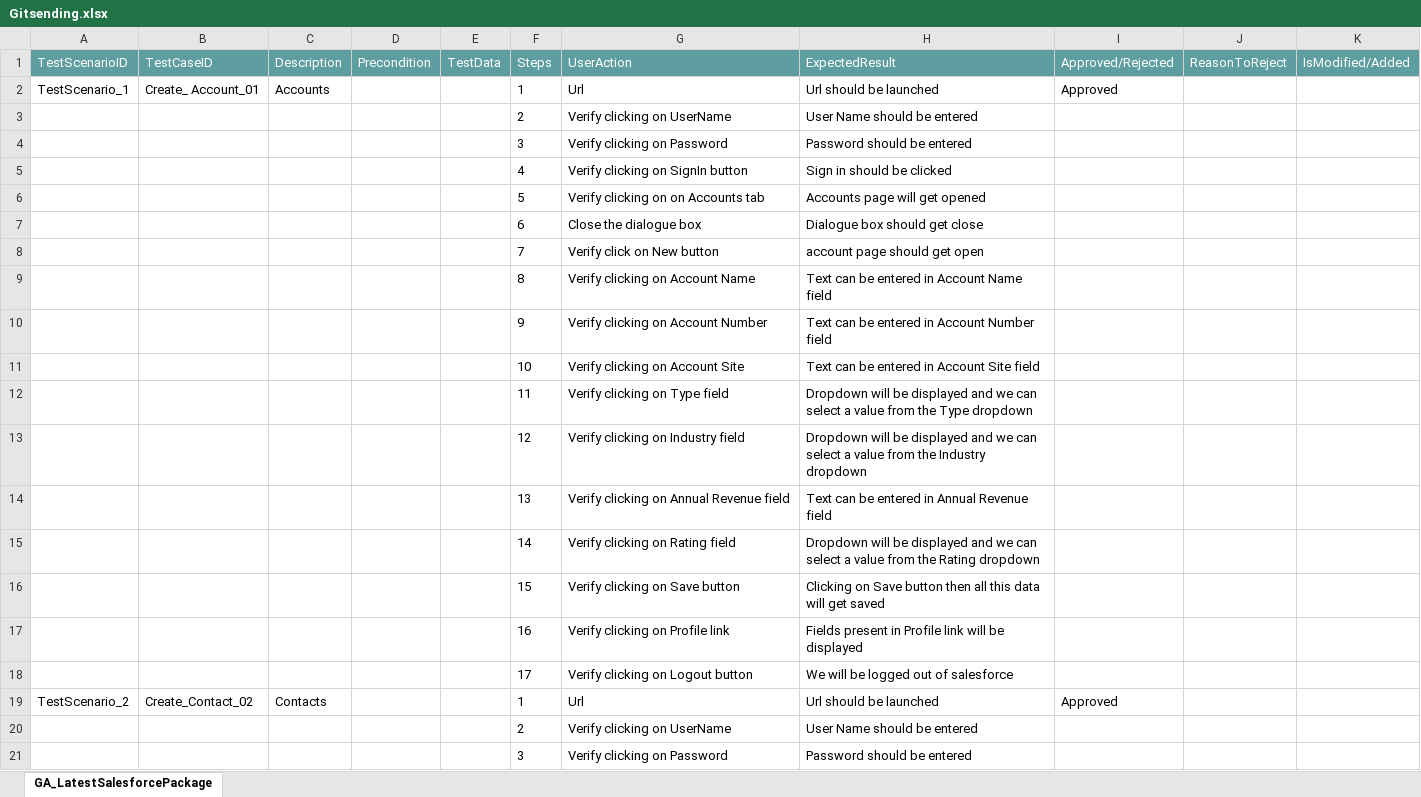
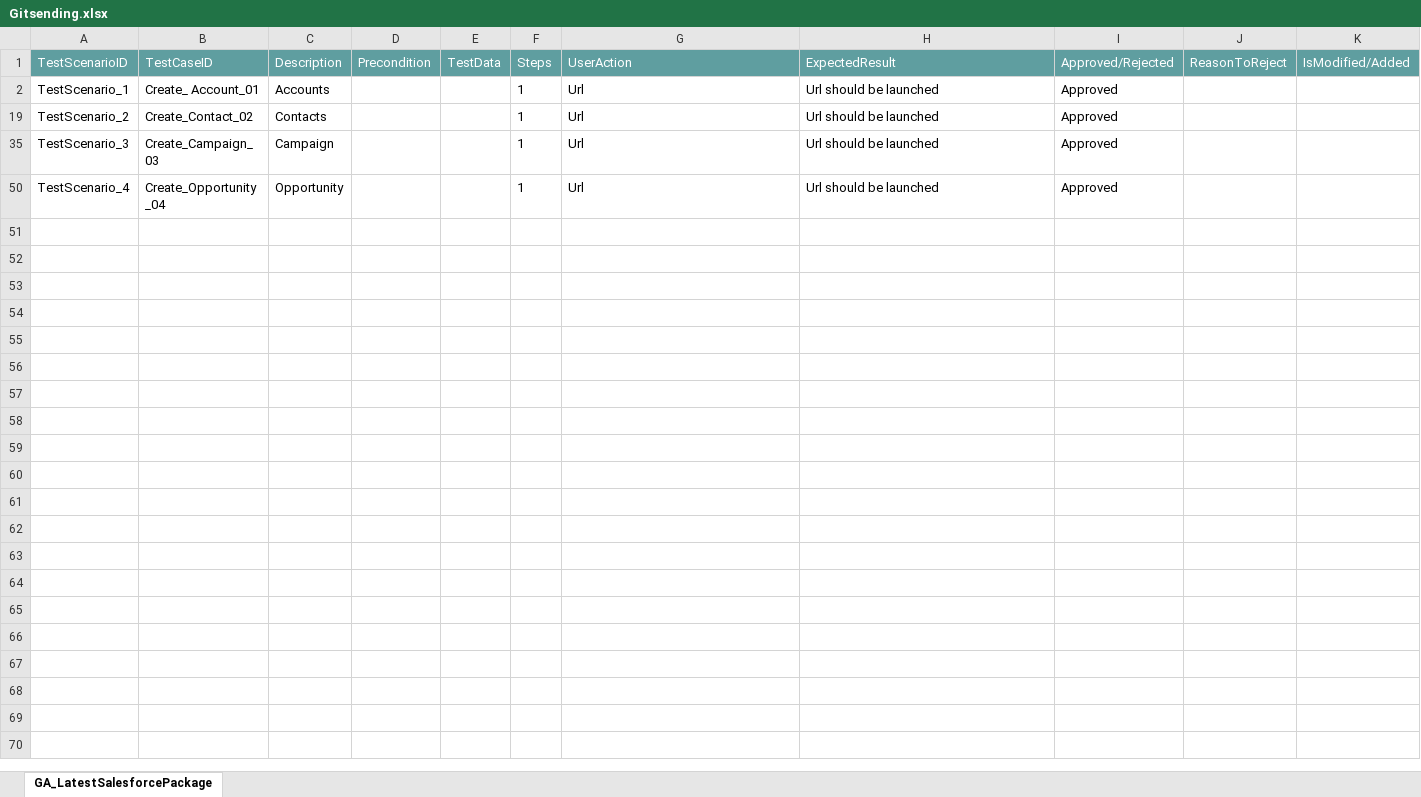
Before and after one commit to ShaikMohamedIrfan/NewURLProjectOne, an Excel workbook: Gitsending.xlsx, sheet GA_LatestSalesforcePackage, drawn as a sheet; only a part is shown; the shorter side is filled out with more unchanged rows; values as stored, in another font and other column widths than the file's, no borders; table styles not drawn; the diff covers the shown part only; the diff names each change by its address in the sheet, - before the commit and + after, or states it on an @@ line.

Commit message:
Add files via upload

```diff
--- a/Gitsending.xlsx (sheet GA_LatestSalesforcePackage)
+++ b/Gitsending.xlsx (sheet GA_LatestSalesforcePackage)
@@ row 3 hidden:  |  |  |  |  | 2 | Verify clicking on UserName | User Name should be entered @@
@@ row 4 hidden:  |  |  |  |  | 3 | Verify clicking on Password | Password should be entered @@
@@ row 5 hidden:  |  |  |  |  | 4 | Verify clicking on SignIn button | Sign in should be clicked @@
@@ row 6 hidden:  |  |  |  |  | 5 | Verify clicking on on Accounts tab | Accounts page will get opened @@
@@ row 7 hidden:  |  |  |  |  | 6 | Close the dialogue box | Dialogue box should get close @@
@@ row 8 hidden:  |  |  |  |  | 7 | Verify click on New button | account page should get open @@
@@ row 9 hidden:  |  |  |  |  | 8 | Verify clicking on Account Name | Text can be entered in Account Name field @@
@@ row 10 hidden:  |  |  |  |  | 9 | Verify clicking on Account Number | Text can be entered in Account Number field @@
@@ row 11 hidden:  |  |  |  |  | 10 | Verify clicking on Account Site | Text can be entered in Account Site field @@
@@ row 12 hidden:  |  |  |  |  | 11 | Verify clicking on Type field | Dropdown will be displayed and we can select a value from the Type dropdown @@
@@ row 13 hidden:  |  |  |  |  | 12 | Verify clicking on Industry field | Dropdown will be displayed and we can select a value from the Industry dropdown @@
@@ row 14 hidden:  |  |  |  |  | 13 | Verify clicking on Annual Revenue field | Text can be entered in Annual Revenue field @@
@@ row 15 hidden:  |  |  |  |  | 14 | Verify clicking on Rating field | Dropdown will be displayed and we can select a value from the Rating dropdown @@
@@ row 16 hidden:  |  |  |  |  | 15 | Verify clicking on Save button | Clicking on Save button then all this data will get saved @@
@@ row 17 hidden:  |  |  |  |  | 16 | Verify clicking on Profile link | Fields present in Profile link will be displayed @@
@@ row 18 hidden:  |  |  |  |  | 17 | Verify clicking on Logout button | We will be logged out of salesforce @@
@@ row 20 hidden:  |  |  |  |  | 2 | Verify clicking on UserName | User Name should be entered @@
@@ row 21 hidden:  |  |  |  |  | 3 | Verify clicking on Password | Password should be entered @@
```
Also changed, not shown: 41 hidden or unhidden rows elsewhere in this sheet.
